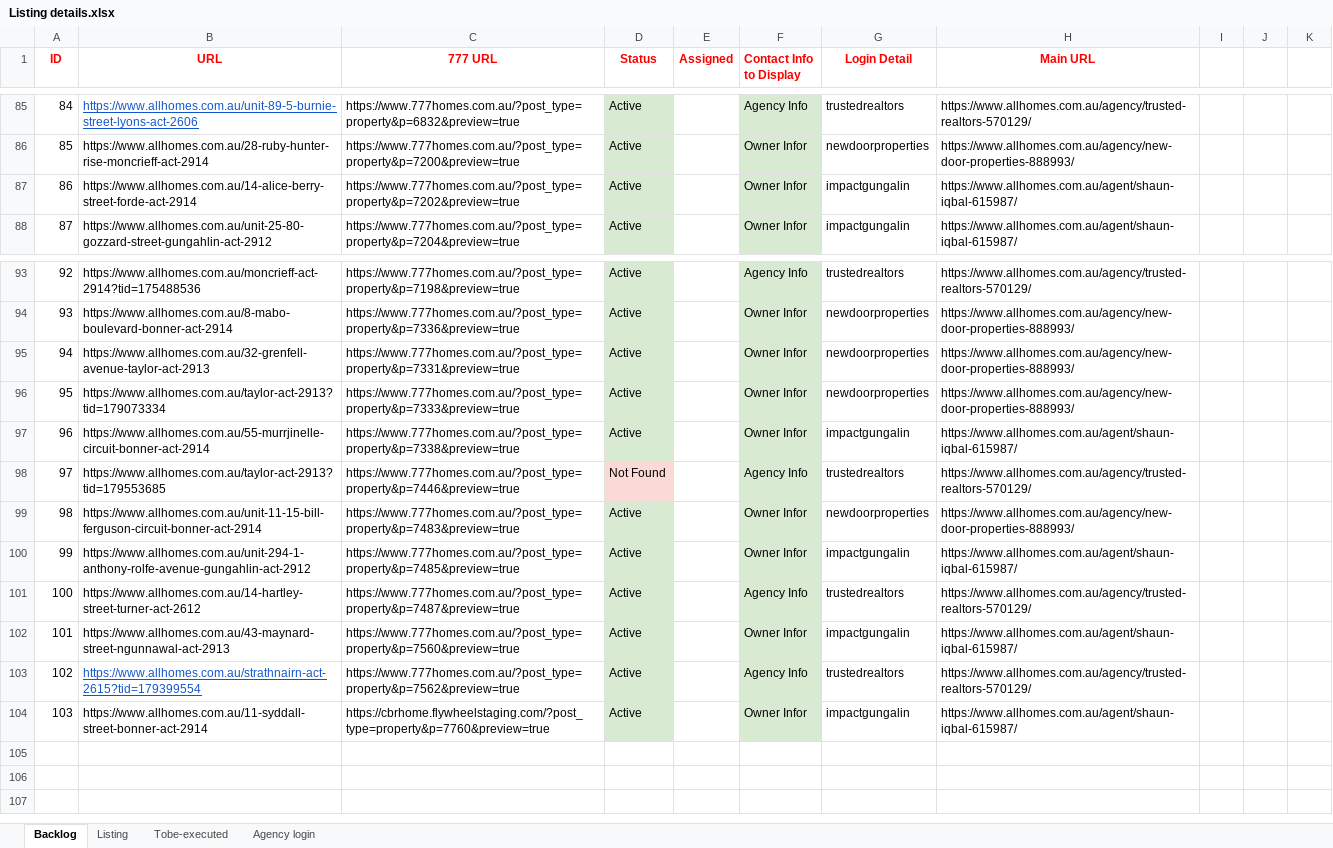
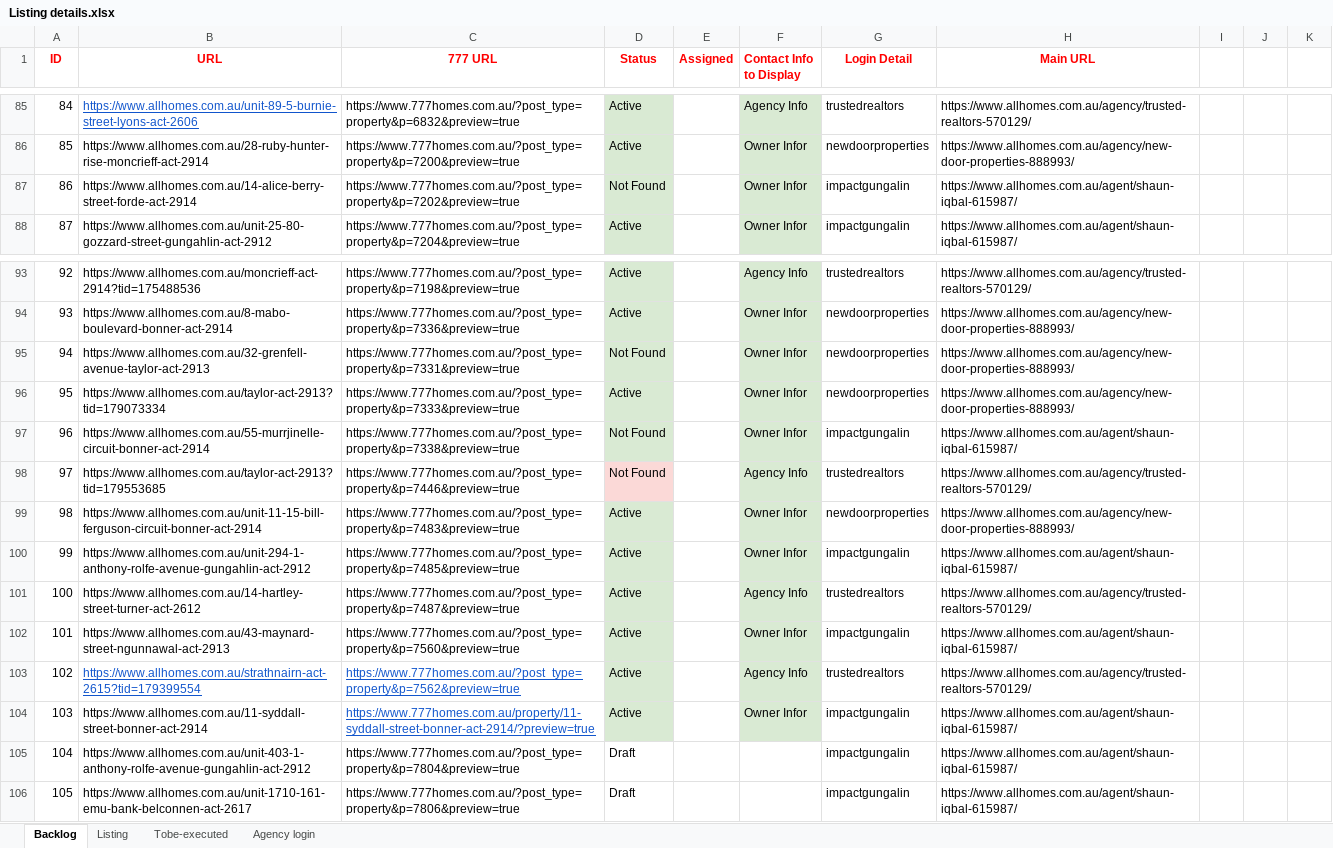
Before and after one commit to ynotcanberra/777Homes-business, an Excel workbook: src/main/resources/InputTestdata/Listing details.xlsx, sheet Backlog, drawn as a sheet; only a part is shown, gaps mark what is left out; values as stored, in another font and other column widths than the file's, no borders; the diff names each change by its address in the sheet, - before the commit and + after, or states it on an @@ line.

```diff
--- a/src/main/resources/InputTestdata/Listing details.xlsx (sheet Backlog)
+++ b/src/main/resources/InputTestdata/Listing details.xlsx (sheet Backlog)
-D87 (Status): Active
+D87 (Status): Not Found
-D95 (Status): Active
+D95 (Status): Not Found
-D97 (Status): Active
+D97 (Status): Not Found
@@ C103:C104 underline: off → on, text colour: black → #1155CC @@
-C104 (777 URL): https://cbrhome.flywheelstaging.com/?post_type=property&p=7760&preview=true
+C104 (777 URL): https://www.777homes.com.au/property/11-syddall-street-bonner-act-2914/?preview=true
+row 105: 104 | https://www.allhomes.com.au/unit-403-1-anthony-rolfe-avenue-gungahlin-act-2912 | https://www.777homes.com.au/?post_type=property&p=7804&preview=true | Draft |  |  | impactgungalin | https://www.allhomes.com.au/agent/shaun-iqbal-615987/
+row 106: 105 | https://www.allhomes.com.au/unit-1710-161-emu-bank-belconnen-act-2617 | https://www.777homes.com.au/?post_type=property&p=7806&preview=true | Draft |  |  | impactgungalin | https://www.allhomes.com.au/agent/shaun-iqbal-615987/
```
Also changed, not shown: sheet Listing.
